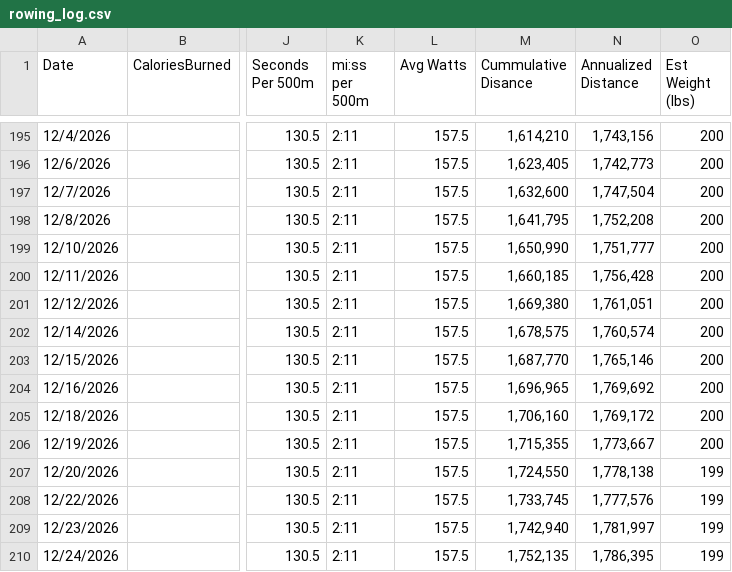
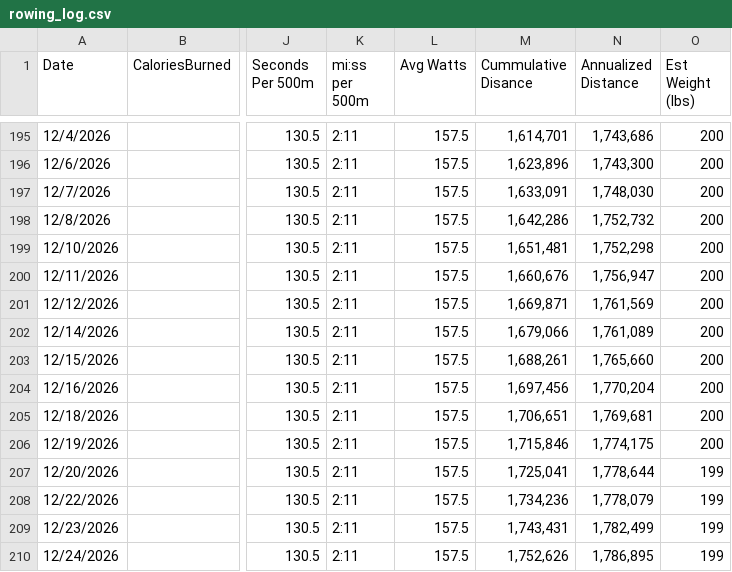
Before and after one commit to kramztloh/rowing-dashboard-data, a CSV file: rowing_log.csv, drawn as a sheet; only a part is shown, gaps mark what is left out; the diff covers the shown part only; the diff names each change by its address in the sheet, - before the commit and + after, or states it on an @@ line.

```diff
--- a/rowing_log.csv
+++ b/rowing_log.csv
-M195 (Cummulative Disance): 1,614,210
+M195 (Cummulative Disance): 1,614,701
-N195 (Annualized Distance): 1,743,156
+N195 (Annualized Distance): 1,743,686
-M196 (Cummulative Disance): 1,623,405
+M196 (Cummulative Disance): 1,623,896
-N196 (Annualized Distance): 1,742,773
+N196 (Annualized Distance): 1,743,300
-M197 (Cummulative Disance): 1,632,600
+M197 (Cummulative Disance): 1,633,091
-N197 (Annualized Distance): 1,747,504
+N197 (Annualized Distance): 1,748,030
-M198 (Cummulative Disance): 1,641,795
+M198 (Cummulative Disance): 1,642,286
-N198 (Annualized Distance): 1,752,208
+N198 (Annualized Distance): 1,752,732
-M199 (Cummulative Disance): 1,650,990
+M199 (Cummulative Disance): 1,651,481
-N199 (Annualized Distance): 1,751,777
+N199 (Annualized Distance): 1,752,298
-M200 (Cummulative Disance): 1,660,185
+M200 (Cummulative Disance): 1,660,676
-N200 (Annualized Distance): 1,756,428
+N200 (Annualized Distance): 1,756,947
-M201 (Cummulative Disance): 1,669,380
+M201 (Cummulative Disance): 1,669,871
-N201 (Annualized Distance): 1,761,051
+N201 (Annualized Distance): 1,761,569
-M202 (Cummulative Disance): 1,678,575
+M202 (Cummulative Disance): 1,679,066
-N202 (Annualized Distance): 1,760,574
+N202 (Annualized Distance): 1,761,089
-M203 (Cummulative Disance): 1,687,770
+M203 (Cummulative Disance): 1,688,261
-N203 (Annualized Distance): 1,765,146
+N203 (Annualized Distance): 1,765,660
-M204 (Cummulative Disance): 1,696,965
+M204 (Cummulative Disance): 1,697,456
-N204 (Annualized Distance): 1,769,692
+N204 (Annualized Distance): 1,770,204
-M205 (Cummulative Disance): 1,706,160
+M205 (Cummulative Disance): 1,706,651
-N205 (Annualized Distance): 1,769,172
+N205 (Annualized Distance): 1,769,681
-M206 (Cummulative Disance): 1,715,355
+M206 (Cummulative Disance): 1,715,846
-N206 (Annualized Distance): 1,773,667
+N206 (Annualized Distance): 1,774,175
-M207 (Cummulative Disance): 1,724,550
+M207 (Cummulative Disance): 1,725,041
-N207 (Annualized Distance): 1,778,138
+N207 (Annualized Distance): 1,778,644
-M208 (Cummulative Disance): 1,733,745
+M208 (Cummulative Disance): 1,734,236
-N208 (Annualized Distance): 1,777,576
+N208 (Annualized Distance): 1,778,079
-M209 (Cummulative Disance): 1,742,940
+M209 (Cummulative Disance): 1,743,431
-N209 (Annualized Distance): 1,781,997
+N209 (Annualized Distance): 1,782,499
-M210 (Cummulative Disance): 1,752,135
+M210 (Cummulative Disance): 1,752,626
-N210 (Annualized Distance): 1,786,395
+N210 (Annualized Distance): 1,786,895
```
Also changed, not shown: 38 edited cells elsewhere in this file.
